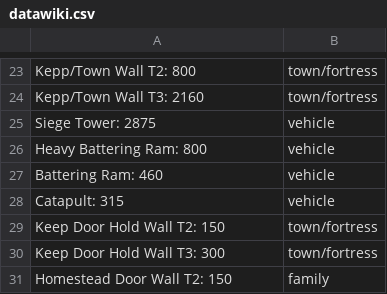
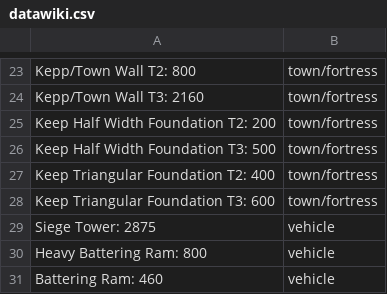
Before and after one commit to DeStup/RaiderCalculatorAnvilEmpries, a CSV file: datawiki.csv, drawn as a sheet; only a part is shown, gaps mark what is left out; the shorter side is filled out with more unchanged rows.

Commit message:
new town/fortress structures

```diff
--- a/datawiki.csv
+++ b/datawiki.csv
@@ -24,2 +24,6 @@ Kepp/Town Wall T2: 800,town/fortress
 Kepp/Town Wall T3: 2160,town/fortress
+Keep Half Width Foundation T2: 200,town/fortress
+Keep Half Width Foundation T3: 500,town/fortress
+Keep Triangular Foundation T2: 400,town/fortress
+Keep Triangular Foundation T3: 600,town/fortress
 Siege Tower: 2875,vehicle
```
Also changed, not shown: 3 other files.
